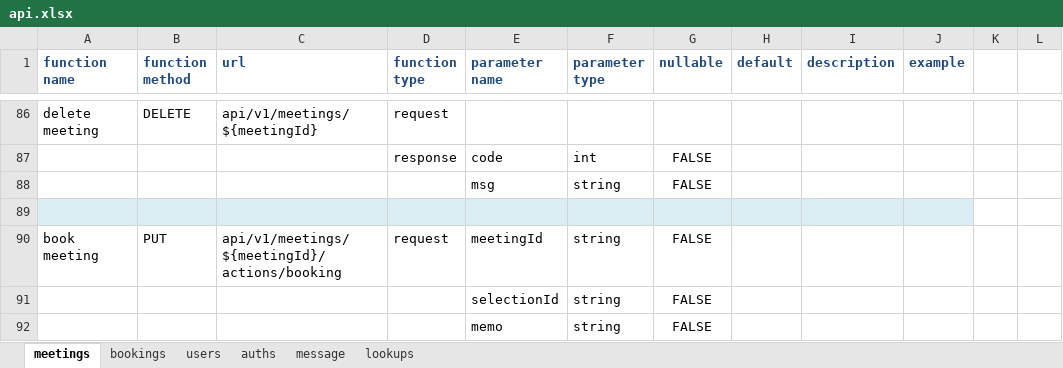
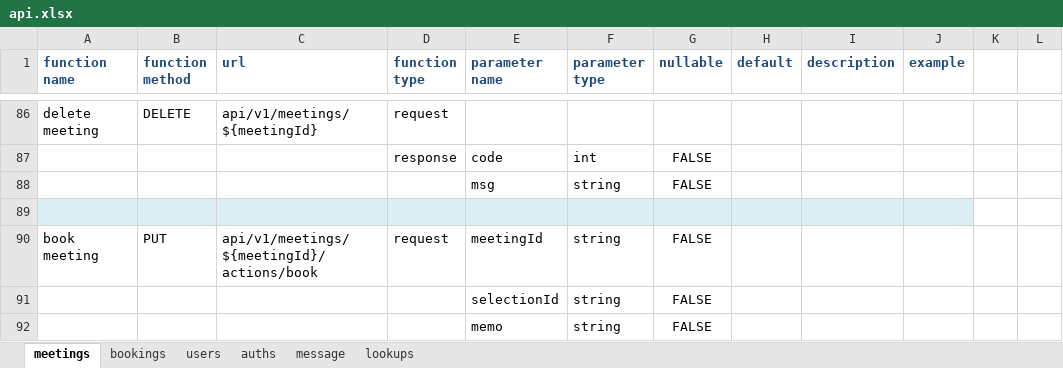
Before and after one commit to jasoncao/onion-ring, an Excel workbook: doc/interface/api.xlsx, sheet meetings, drawn as a sheet; only a part is shown, gaps mark what is left out; values as stored, in another font and other column widths than the file's, no borders; the diff names each change by its address in the sheet, - before the commit and + after, or states it on an @@ line.

Commit message:
api - change url

```diff
--- a/doc/interface/api.xlsx (sheet meetings)
+++ b/doc/interface/api.xlsx (sheet meetings)
-C90 (url): api/v1/meetings/${meetingId}/actions/booking
+C90 (url): api/v1/meetings/${meetingId}/actions/book
```
